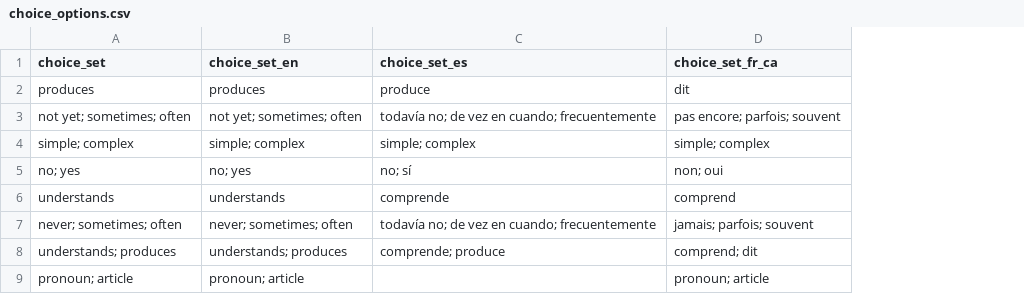
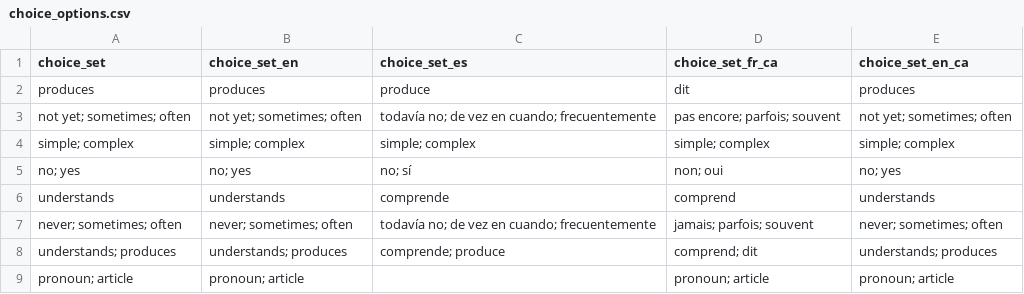
Before and after one commit to langcog/web-cdi, a CSV file: webcdi/cdi_form_csv/choice_options.csv, drawn as a sheet; the diff names each change by its address in the sheet, - before the commit and + after, or states it on an @@ line.

```diff
--- a/webcdi/cdi_form_csv/choice_options.csv
+++ b/webcdi/cdi_form_csv/choice_options.csv
+column E (choice_set_en_ca), rows 2-9: produces | not yet; sometimes; often | simple; complex | no; yes | understands | never; sometimes; often | understands; produces | pronoun; article
```
Also changed, not shown: webcdi/cdi_form_csv/[French_Quebec_WG].csv, webcdi/cdi_form_csv/[French_Quebec_WS].csv, 9 other files.
